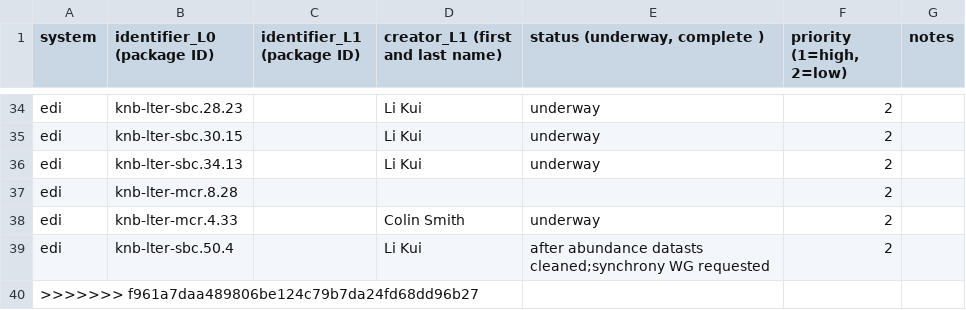
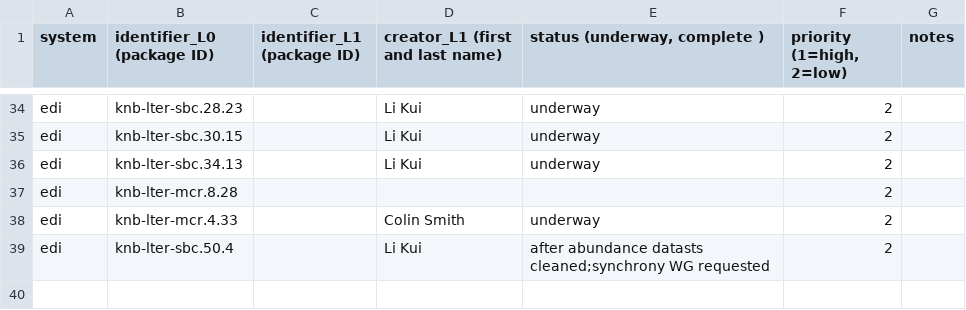
Before and after one commit to EDIorg/ecocomDP, a CSV file: documentation/processing_queue/data_processing_queue.csv, drawn as a sheet; only a part is shown, gaps mark what is left out; the diff names each change by its address in the sheet, - before the commit and + after, or states it on an @@ line.

Commit message:
Remove conflict hash

```diff
--- a/documentation/processing_queue/data_processing_queue.csv
+++ b/documentation/processing_queue/data_processing_queue.csv
-row 40: >>>>>>> f961a7daa489806be124c79b7da24fd68dd96b27
```
